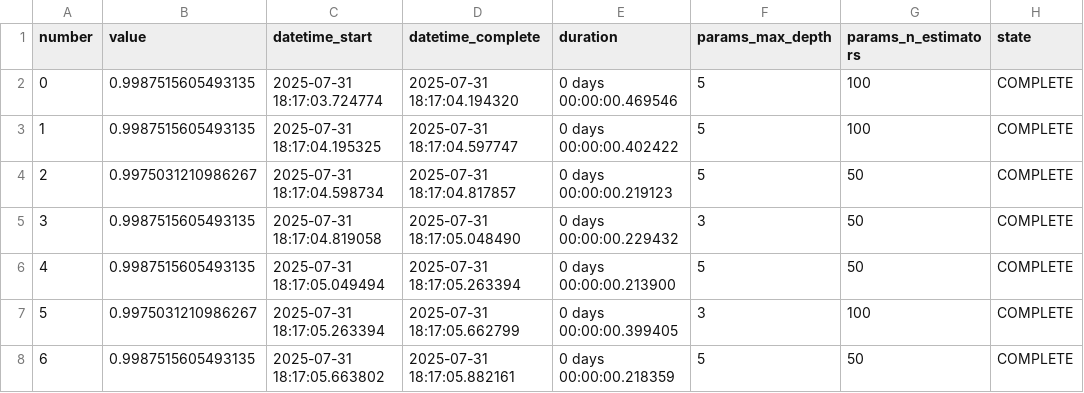
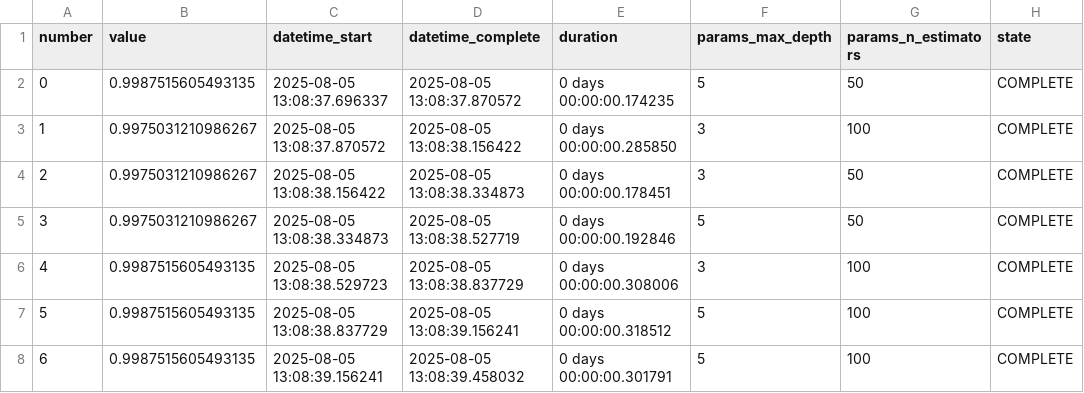
Before and after one commit to tksr-user/Fraud_Analysis_app, a CSV file: optuna_artifacts/RandomForest_reduced_features_1/RandomForest_reduced_features_1_trials.csv, drawn as a sheet; only a part is shown; the diff covers the shown part only.

```diff
--- a/optuna_artifacts/RandomForest_reduced_features_1/RandomForest_reduced_features_1_trials.csv
+++ b/optuna_artifacts/RandomForest_reduced_features_1/RandomForest_reduced_features_1_trials.csv
@@ -1,8 +1,8 @@
 number,value,datetime_start,datetime_complete,duration,params_max_depth,params_n_estimators,state
-0,0.9987515605493135,2025-07-31 18:17:03.724774,2025-07-31 18:17:04.194320,0 days 00:00:00.469546,5,100,COMPLETE
-1,0.9987515605493135,2025-07-31 18:17:04.195325,2025-07-31 18:17:04.597747,0 days 00:00:00.402422,5,100,COMPLETE
-2,0.9975031210986267,2025-07-31 18:17:04.598734,2025-07-31 18:17:04.817857,0 days 00:00:00.219123,5,50,COMPLETE
-3,0.9987515605493135,2025-07-31 18:17:04.819058,2025-07-31 18:17:05.048490,0 days 00:00:00.229432,3,50,COMPLETE
-4,0.9987515605493135,2025-07-31 18:17:05.049494,2025-07-31 18:17:05.263394,0 days 00:00:00.213900,5,50,COMPLETE
-5,0.9975031210986267,2025-07-31 18:17:05.263394,2025-07-31 18:17:05.662799,0 days 00:00:00.399405,3,100,COMPLETE
-6,0.9987515605493135,2025-07-31 18:17:05.663802,2025-07-31 18:17:05.882161,0 days 00:00:00.218359,5,50,COMPLETE
+0,0.9987515605493135,2025-08-05 13:08:37.696337,2025-08-05 13:08:37.870572,0 days 00:00:00.174235,5,50,COMPLETE
+1,0.9975031210986267,2025-08-05 13:08:37.870572,2025-08-05 13:08:38.156422,0 days 00:00:00.285850,3,100,COMPLETE
+2,0.9975031210986267,2025-08-05 13:08:38.156422,2025-08-05 13:08:38.334873,0 days 00:00:00.178451,3,50,COMPLETE
+3,0.9975031210986267,2025-08-05 13:08:38.334873,2025-08-05 13:08:38.527719,0 days 00:00:00.192846,5,50,COMPLETE
+4,0.9987515605493135,2025-08-05 13:08:38.529723,2025-08-05 13:08:38.837729,0 days 00:00:00.308006,3,100,COMPLETE
+5,0.9987515605493135,2025-08-05 13:08:38.837729,2025-08-05 13:08:39.156241,0 days 00:00:00.318512,5,100,COMPLETE
+6,0.9987515605493135,2025-08-05 13:08:39.156241,2025-08-05 13:08:39.458032,0 days 00:00:00.301791,5,100,COMPLETE
```
Also changed, not shown: 61 edited cells elsewhere in this file, optuna_artifacts/LogisticRegression_reduced_features_1/LogisticRegression_reduced_features_1_trials.csv, optuna_artifacts/RandomForest_all_features/RandomForest_all_features_trials.csv, 48 other files.
